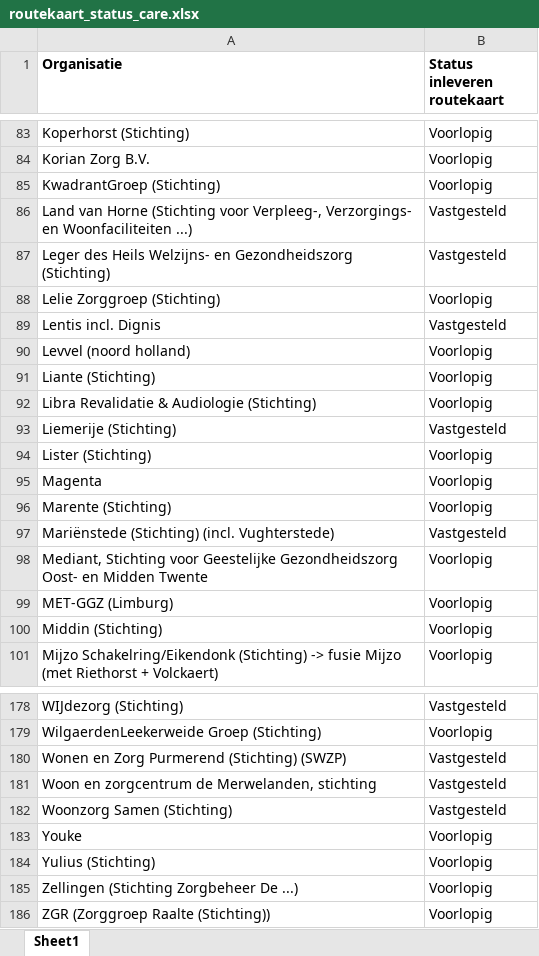
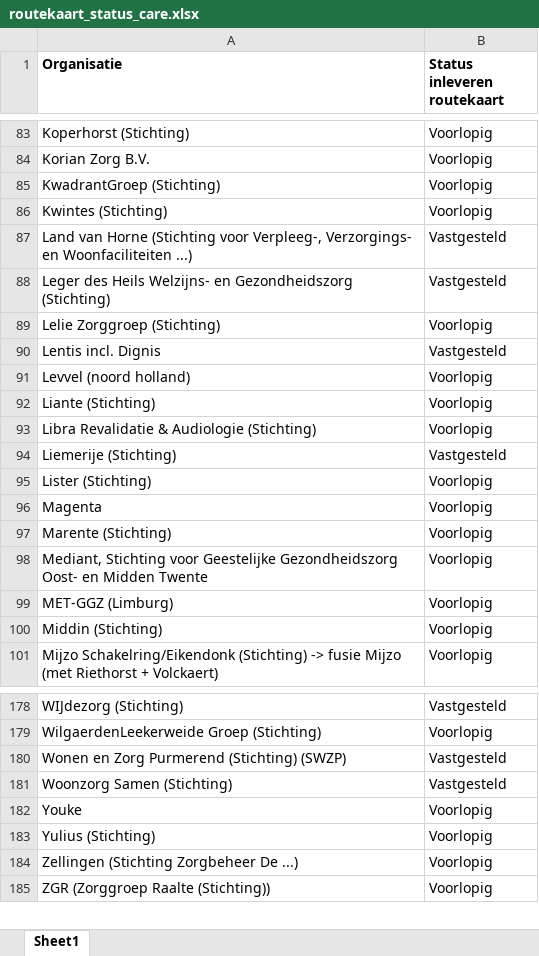
Before and after one commit to ReinierNL/nederland-waterland, an Excel workbook: src/data/routekaart_status_care.xlsx, sheet Sheet1, drawn as a sheet; only a part is shown, gaps mark what is left out; values as stored, in another font and other column widths than the file's, no borders; removed rows and columns are numbered as before the commit, all else as after; the diff names each change by its address in the sheet, - before the commit and + after, or states it on an @@ line.

Commit message:
Update care data (v34).

```diff
--- a/src/data/routekaart_status_care.xlsx (sheet Sheet1)
+++ b/src/data/routekaart_status_care.xlsx (sheet Sheet1)
+row 86: Kwintes (Stichting) | Voorlopig
-row 97: Mariënstede (Stichting) (incl. Vughterstede) | Vastgesteld
-row 181: Woon en zorgcentrum de Merwelanden, stichting | Vastgesteld
```
Also changed, not shown: 2 other files.
